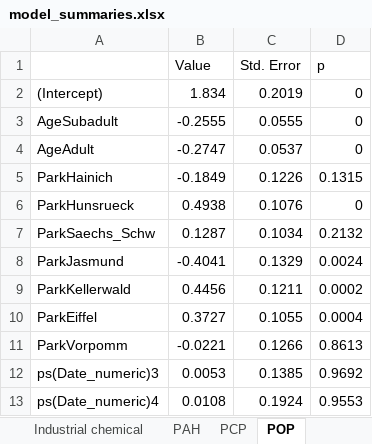
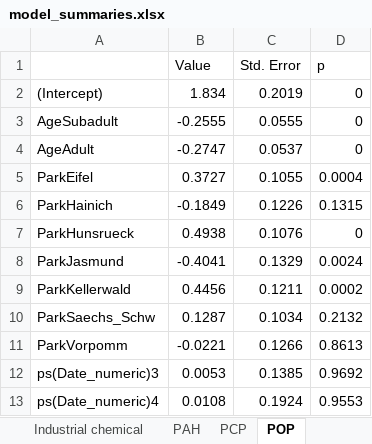
Before and after one commit to kit-health-statistics/wildlife_pollution_analysis, an Excel workbook: tables/model_summaries.xlsx, sheet POP, drawn as a sheet; only a part is shown; values as stored, in another font and other column widths than the file's, no borders; removed rows and columns are numbered as before the commit, all else as after; the diff names each change by its address in the sheet, - before the commit and + after, or states it on an @@ line.

```diff
--- a/tables/model_summaries.xlsx (sheet POP)
+++ b/tables/model_summaries.xlsx (sheet POP)
+row 5: ParkEifel | 0.3727 | 0.1055 | 0.0004
-row 10: ParkEiffel | 0.3727 | 0.1055 | 0.0004
@@ row 7 moved to row 10: ParkSaechs_Schw @@
```
Also changed, not shown: sheet Industrial chemical, sheet Anthropogenic pollution, sheet Plasticizer, sheet Pesticide, sheet PCP, sheet PAH, 1 more sheet, tables/model_summaries_non_park_comparison.xlsx, 27 other files.
